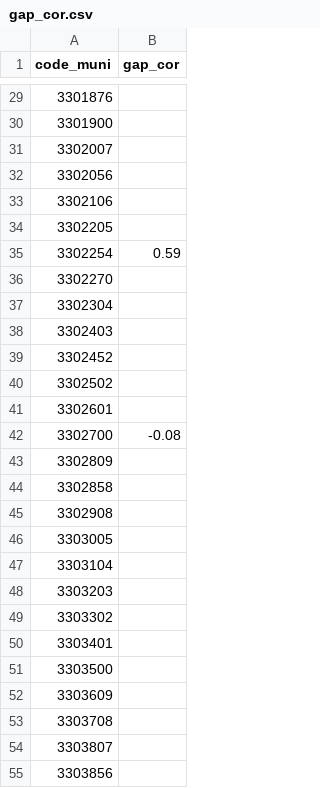
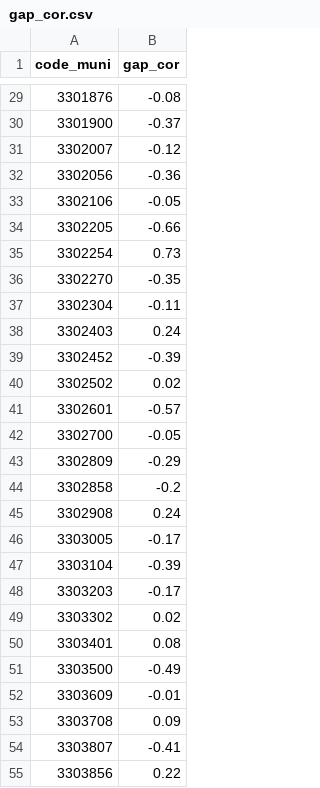
Before and after one commit to fredericofilho-iesp/atlas-desigualdade-termica, a CSV file: dados/indicadores/estado-rj/gap_cor.csv, drawn as a sheet; only a part is shown, gaps mark what is left out; the diff covers the shown part only.

```diff
--- a/dados/indicadores/estado-rj/gap_cor.csv
+++ b/dados/indicadores/estado-rj/gap_cor.csv
@@ -29,27 +29,27 @@
-"3301876",
-"3301900",
-"3302007",
-"3302056",
-"3302106",
-"3302205",
-"3302254",0.59
-"3302270",
-"3302304",
-"3302403",
-"3302452",
-"3302502",
-"3302601",
-"3302700",-0.08
-"3302809",
-"3302858",
-"3302908",
-"3303005",
-"3303104",
-"3303203",
-"3303302",
-"3303401",
-"3303500",
-"3303609",
-"3303708",
-"3303807",
-"3303856",
+"3301876",-0.08
+"3301900",-0.37
+"3302007",-0.12
+"3302056",-0.36
+"3302106",-0.05
+"3302205",-0.66
+"3302254",0.73
+"3302270",-0.35
+"3302304",-0.11
+"3302403",0.24
+"3302452",-0.39
+"3302502",0.02
+"3302601",-0.57
+"3302700",-0.05
+"3302809",-0.29
+"3302858",-0.2
+"3302908",0.24
+"3303005",-0.17
+"3303104",-0.39
+"3303203",-0.17
+"3303302",0.02
+"3303401",0.08
+"3303500",-0.49
+"3303609",-0.01
+"3303708",0.09
+"3303807",-0.41
+"3303856",0.22
```
Also changed, not shown: 65 edited cells elsewhere in this file, dados/indicadores/estado-rj/gap_renda.csv, dados/indicadores/estado-rj/lst_dif_estado.csv, 9 other files.
